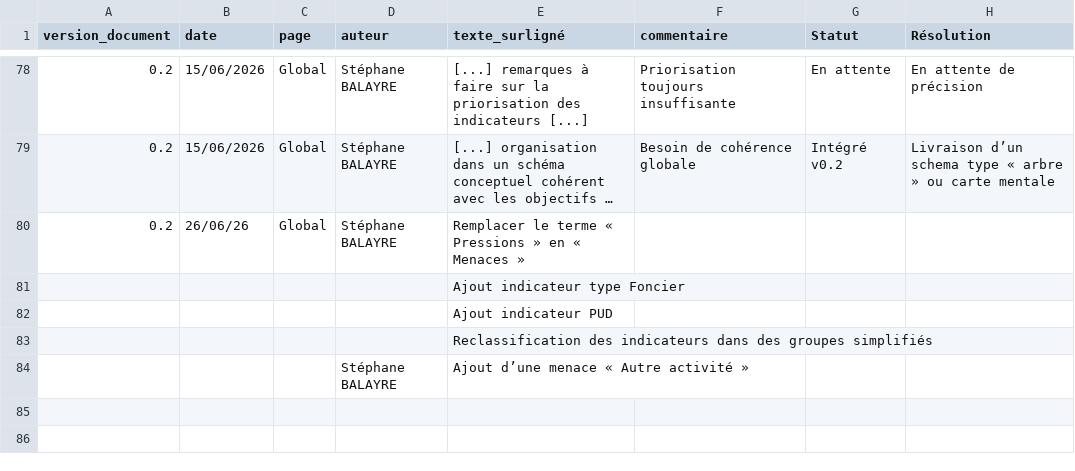
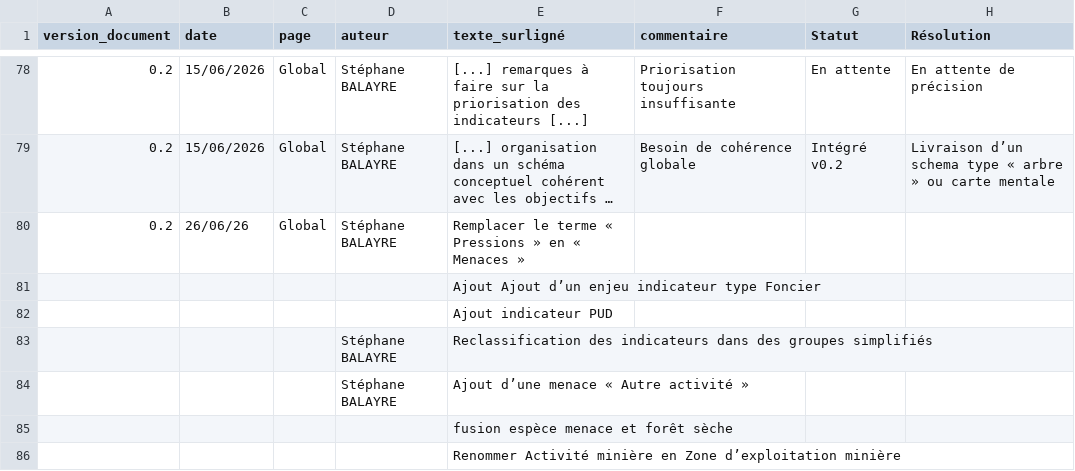
Before and after one commit to yougis/hydroscope-fiche-indicateur, a CSV file: suivi_commentaires_modifications_fiches_HydroScope.csv, drawn as a sheet; only a part is shown, gaps mark what is left out; long unchanged cells end in …; the diff names each change by its address in the sheet, - before the commit and + after, or states it on an @@ line.

```diff
--- a/suivi_commentaires_modifications_fiches_HydroScope.csv
+++ b/suivi_commentaires_modifications_fiches_HydroScope.csv
-E81 (texte_surligné): Ajout indicateur type Foncier
+E81 (texte_surligné): Ajout Ajout d’un enjeu indicateur type Foncier
-D83 (auteur): (empty)
+D83 (auteur): Stéphane BALAYRE
+row 85:  |  |  |  | fusion espèce menace et forêt sèche
+row 86:  |  |  |  | Renommer Activité minière en Zone d’exploitation minière
```
Also changed, not shown: 1 other file.
